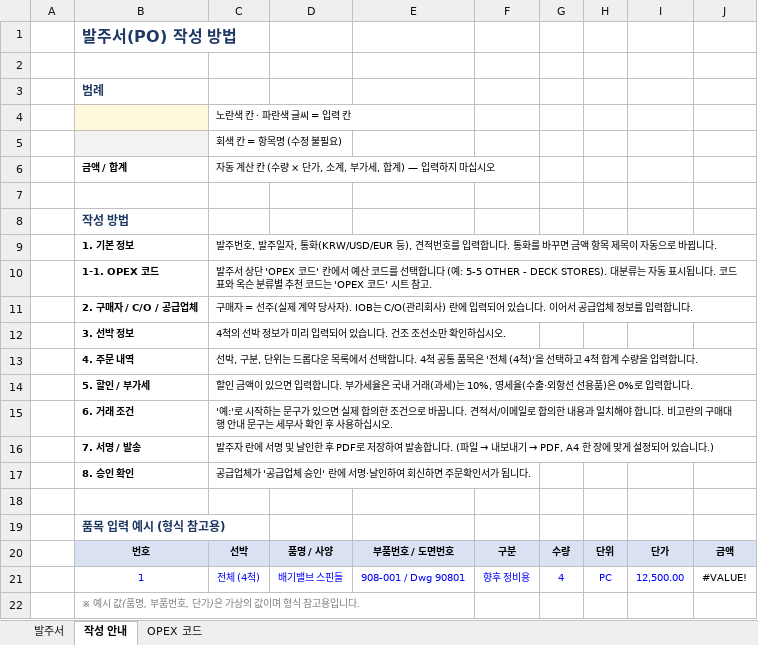
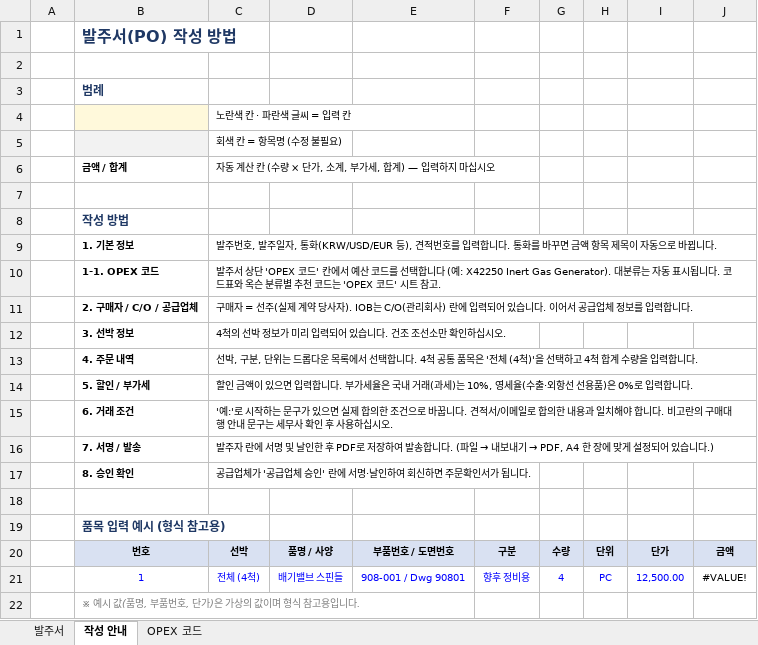
Before and after one commit to dotjdsla-byte/github-test, an Excel workbook: quotes/IOB-PO-2026-024_AEOLUS_Global_Marine_Service.xlsx, sheet 작성 안내, drawn as a sheet; values as stored, in another font and other column widths than the file's, no borders; the diff names each change by its address in the sheet, - before the commit and + after, or states it on an @@ line.

```diff
--- a/quotes/IOB-PO-2026-024_AEOLUS_Global_Marine_Service.xlsx (sheet 작성 안내)
+++ b/quotes/IOB-PO-2026-024_AEOLUS_Global_Marine_Service.xlsx (sheet 작성 안내)
-C10: …(예: 5-5 OTHER - DECK STORES). 대분류는…
+C10: …(예: X42250 Inert Gas Generator). 대분류는…
```
Also changed, not shown: sheet OPEX 코드, sheet 발주서, charts or pictures, 1 other file.
